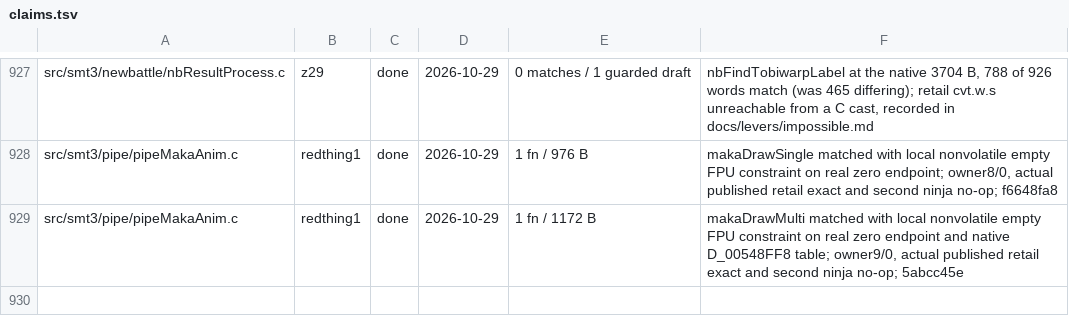
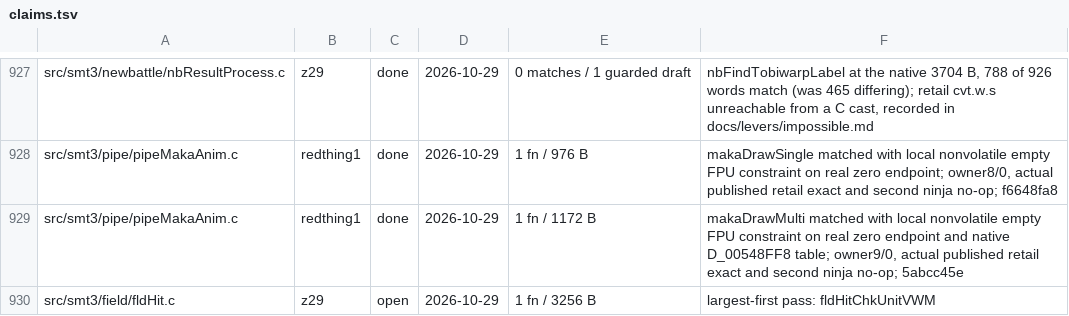
Before and after one commit to Megami-Decomps/smt3-decomp, a TSV file: config/smt3/claims.tsv, drawn as a sheet; only a part is shown, gaps mark what is left out; the diff names each change by its address in the sheet, - before the commit and + after, or states it on an @@ line.

Commit message:
Claim fldHitChkUnitVWM for the largest-first pass

```diff
--- a/config/smt3/claims.tsv
+++ b/config/smt3/claims.tsv
+row 930: src/smt3/field/fldHit.c | z29 | open | 2026-10-29 | 1 fn / 3256 B | largest-first pass: fldHitChkUnitVWM
```
